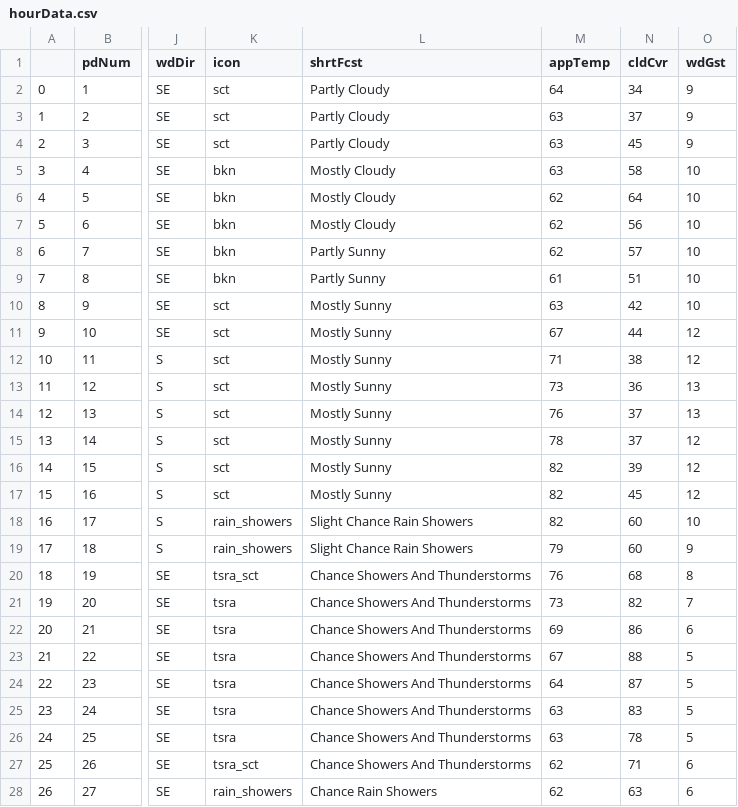
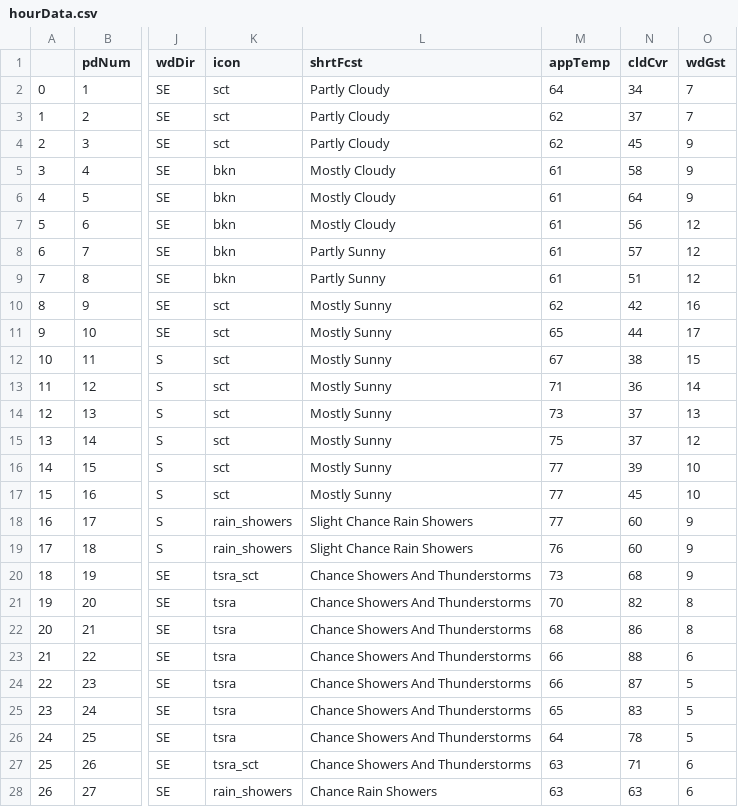
Before and after one commit to avinasharavind/weather-dashboard, a CSV file: static/files/hourData.csv, drawn as a sheet; only a part is shown, gaps mark what is left out; the diff covers the shown part only; the diff names each change by its address in the sheet, - before the commit and + after, or states it on an @@ line.

```diff
--- a/static/files/hourData.csv
+++ b/static/files/hourData.csv
-O2:O3 (wdGst): 9
+O2:O3 (wdGst): 7
-M3:M4 (appTemp): 63
+M3:M4 (appTemp): 62
-M5 (appTemp): 63
+M5 (appTemp): 61
-O5:O6 (wdGst): 10
+O5:O6 (wdGst): 9
-M6:M8 (appTemp): 62
+M6:M8 (appTemp): 61
-O7:O9 (wdGst): 10
+O7:O9 (wdGst): 12
-M10 (appTemp): 63
+M10 (appTemp): 62
-O10 (wdGst): 10
+O10 (wdGst): 16
-M11 (appTemp): 67
+M11 (appTemp): 65
-O11 (wdGst): 12
+O11 (wdGst): 17
-M12 (appTemp): 71
+M12 (appTemp): 67
-O12 (wdGst): 12
+O12 (wdGst): 15
-M13 (appTemp): 73
+M13 (appTemp): 71
-O13 (wdGst): 13
+O13 (wdGst): 14
-M14 (appTemp): 76
+M14 (appTemp): 73
-M15 (appTemp): 78
+M15 (appTemp): 75
-M16:M18 (appTemp): 82
+M16:M18 (appTemp): 77
-O16:O17 (wdGst): 12
+O16:O17 (wdGst): 10
-O18 (wdGst): 10
+O18 (wdGst): 9
-M19 (appTemp): 79
+M19 (appTemp): 76
-M20 (appTemp): 76
+M20 (appTemp): 73
-O20 (wdGst): 8
+O20 (wdGst): 9
-M21 (appTemp): 73
+M21 (appTemp): 70
-O21 (wdGst): 7
+O21 (wdGst): 8
-M22 (appTemp): 69
+M22 (appTemp): 68
-O22 (wdGst): 6
+O22 (wdGst): 8
-M23 (appTemp): 67
+M23 (appTemp): 66
-O23 (wdGst): 5
+O23 (wdGst): 6
-M24 (appTemp): 64
+M24 (appTemp): 66
-M25 (appTemp): 63
+M25 (appTemp): 65
-M26 (appTemp): 63
+M26 (appTemp): 64
-M27:M28 (appTemp): 62
+M27:M28 (appTemp): 63
```
Also changed, not shown: 6 edited cells elsewhere in this file, static/files/dayData.csv, 3 other files.
